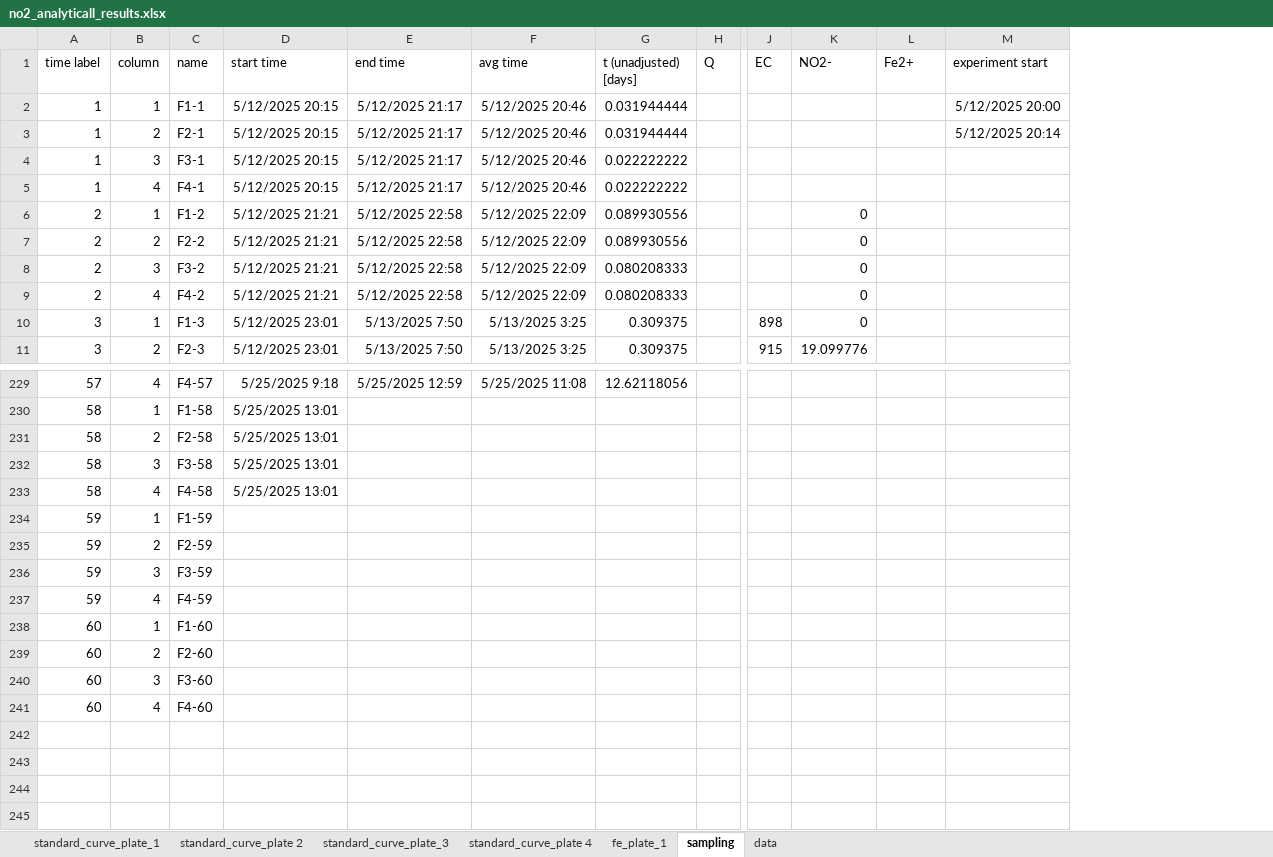
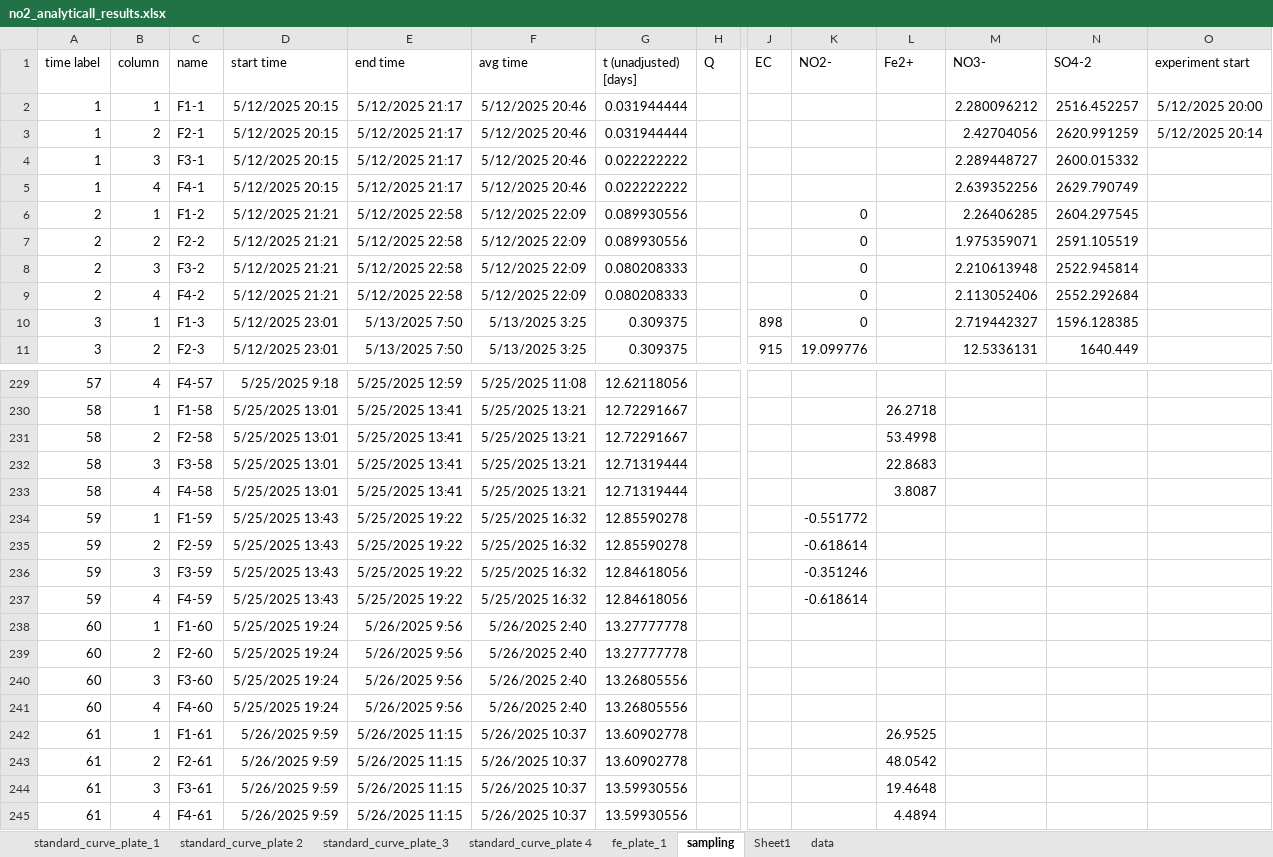
Before and after one commit to vcantarella/FuhrbergerColumns, an Excel workbook: data/exp_raw/no2_analyticall_results.xlsx, sheet sampling, drawn as a sheet; only a part is shown, gaps mark what is left out; values as stored, in another font and other column widths than the file's, no borders; rows hold the shown columns only; the diff covers the shown part only; the diff names each change by its address in the sheet, - before the commit and + after, or states it on an @@ line.

```diff
--- a/data/exp_raw/no2_analyticall_results.xlsx (sheet sampling)
+++ b/data/exp_raw/no2_analyticall_results.xlsx (sheet sampling)
+sheet tab: Sheet1
+column M (NO3-), rows 2-11: 2.280096212 | 2.42704056 | 2.289448727 | 2.639352256 | 2.26406285 | 1.975359071 | 2.210613948 | 2.113052406 | 2.719442327 | 12.5336131
+column N (SO4-2), rows 2-11: 2516.452257 | 2620.991259 | 2600.015332 | 2629.790749 | 2604.297545 | 2591.105519 | 2522.945814 | 2552.292684 | 1596.128385 | 1640.449
-E230:E233 (end time): (empty)
+E230:E233 (end time): 5/25/2025 13:41
-F230:F233 (avg time): (empty)
+F230:F233 (avg time): 5/25/2025 13:21
-G230:G231 (t (unadjusted) [days]): (empty)
+G230:G231 (t (unadjusted) [days]): 12.72291667
-L230 (Fe2+): (empty)
+L230 (Fe2+): 26.2718
-L231 (Fe2+): (empty)
+L231 (Fe2+): 53.4998
-G232:G233 (t (unadjusted) [days]): (empty)
+G232:G233 (t (unadjusted) [days]): 12.71319444
-L232 (Fe2+): (empty)
+L232 (Fe2+): 22.8683
-L233 (Fe2+): (empty)
+L233 (Fe2+): 3.8087
-D234:D237 (start time): (empty)
+D234:D237 (start time): 5/25/2025 13:43
-E234:E237 (end time): (empty)
+E234:E237 (end time): 5/25/2025 19:22
-F234:F237 (avg time): (empty)
+F234:F237 (avg time): 5/25/2025 16:32
-G234:G235 (t (unadjusted) [days]): (empty)
+G234:G235 (t (unadjusted) [days]): 12.85590278
-K234 (NO2-): (empty)
+K234 (NO2-): -0.551772
-K235 (NO2-): (empty)
+K235 (NO2-): -0.618614
-G236:G237 (t (unadjusted) [days]): (empty)
+G236:G237 (t (unadjusted) [days]): 12.84618056
-K236 (NO2-): (empty)
+K236 (NO2-): -0.351246
-K237 (NO2-): (empty)
+K237 (NO2-): -0.618614
-D238:D241 (start time): (empty)
+D238:D241 (start time): 5/25/2025 19:24
-E238:E241 (end time): (empty)
+E238:E241 (end time): 5/26/2025 9:56
-F238:F241 (avg time): (empty)
+F238:F241 (avg time): 5/26/2025 2:40
-G238:G239 (t (unadjusted) [days]): (empty)
+G238:G239 (t (unadjusted) [days]): 13.27777778
-G240:G241 (t (unadjusted) [days]): (empty)
+G240:G241 (t (unadjusted) [days]): 13.26805556
+row 242: 61 | 1 | F1-61 | 5/26/2025 9:59 | 5/26/2025 11:15 | 5/26/2025 10:37 | 13.60902778 |  |  |  | 26.9525
+row 243: 61 | 2 | F2-61 | 5/26/2025 9:59 | 5/26/2025 11:15 | 5/26/2025 10:37 | 13.60902778 |  |  |  | 48.0542
+row 244: 61 | 3 | F3-61 | 5/26/2025 9:59 | 5/26/2025 11:15 | 5/26/2025 10:37 | 13.59930556 |  |  |  | 19.4648
+row 245: 61 | 4 | F4-61 | 5/26/2025 9:59 | 5/26/2025 11:15 | 5/26/2025 10:37 | 13.59930556 |  |  |  | 4.4894
```
Also changed, not shown: 27 edited cells elsewhere in this sheet, sheet standard_curve_plate_3, sheet fe_plate_1, formulas that keep their value, 5 other files.
